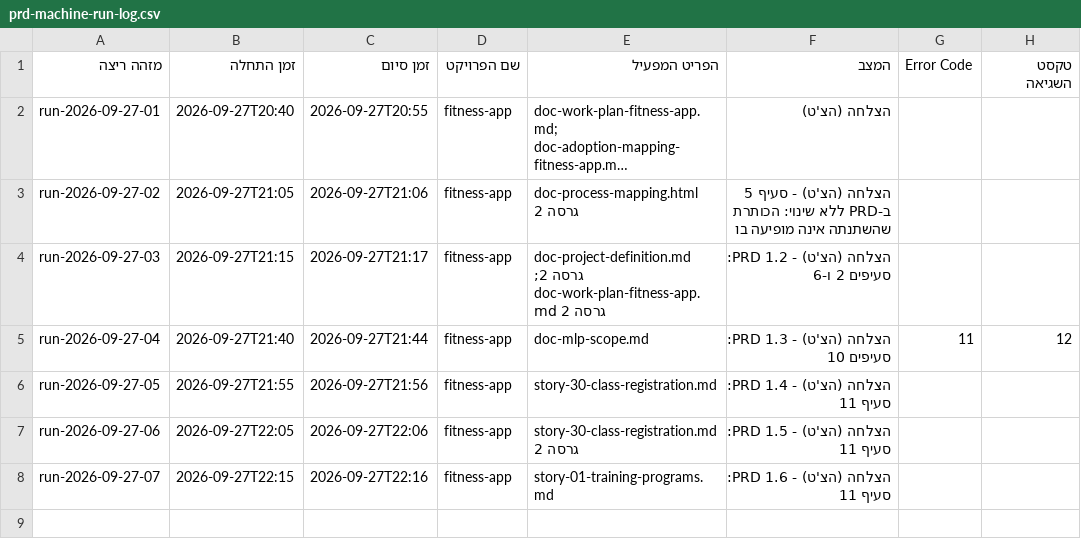
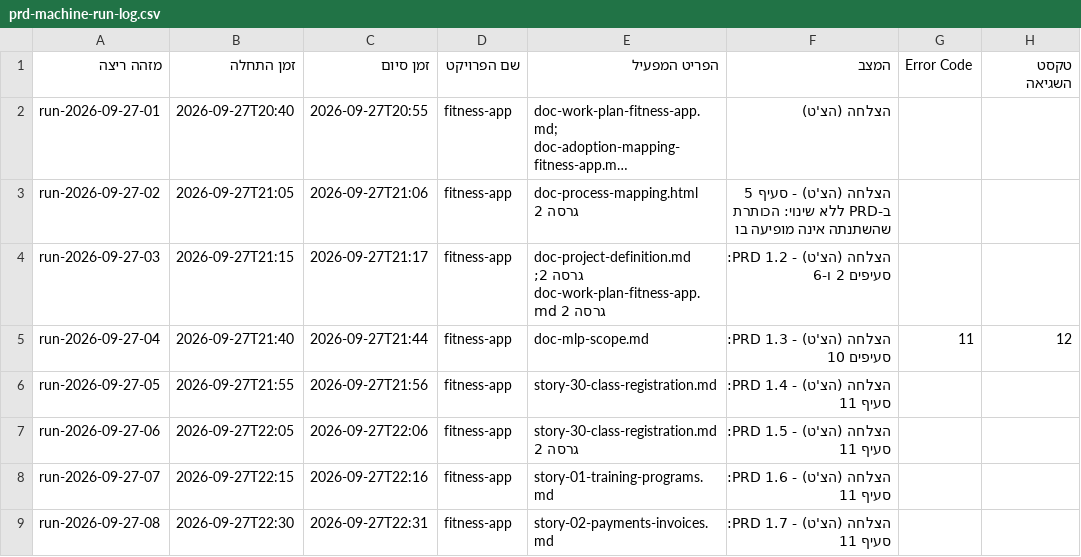
Before and after one commit to Sharpop30/fitness-app, a CSV file: automation-infra/prd-machine-run-log.csv, drawn as a sheet; long unchanged cells end in ….

```diff
--- a/automation-infra/prd-machine-run-log.csv
+++ b/automation-infra/prd-machine-run-log.csv
@@ -8 +8,2 @@ run-2026-09-27-06,2026-09-27T22:05,2026-09-27T22:06,fitness-app,story-30-class-r
 run-2026-09-27-07,2026-09-27T22:15,2026-09-27T22:16,fitness-app,story-01-training-programs.md,הצלחה (הצ'ט) - PRD 1.6: סעיף 11,,
+run-2026-09-27-08,2026-09-27T22:30,2026-09-27T22:31,fitness-app,story-02-payments-invoices.md,הצלחה (הצ'ט) - PRD 1.7: סעיף 11,,
```
Also changed, not shown: project-docs/doc-approvals-log.csv, 6 other files.
